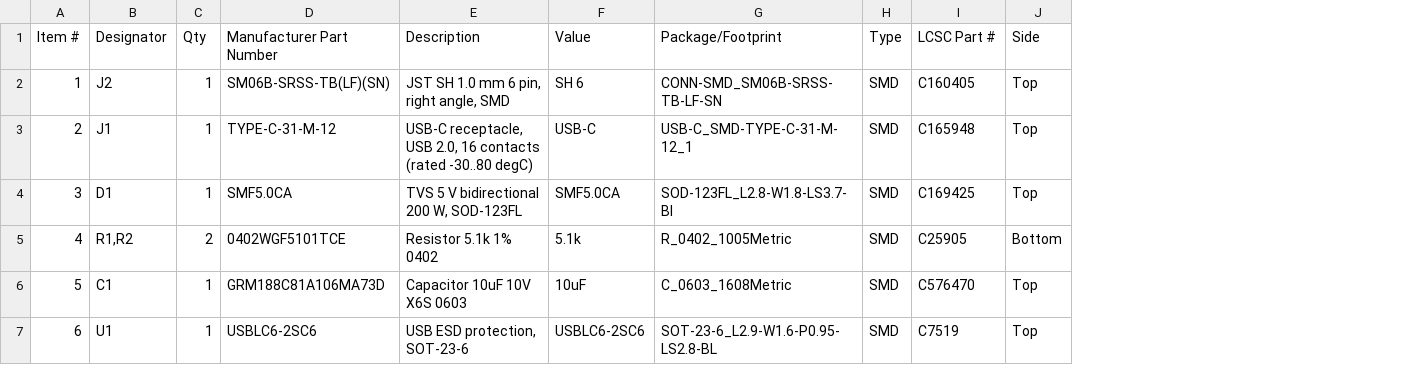
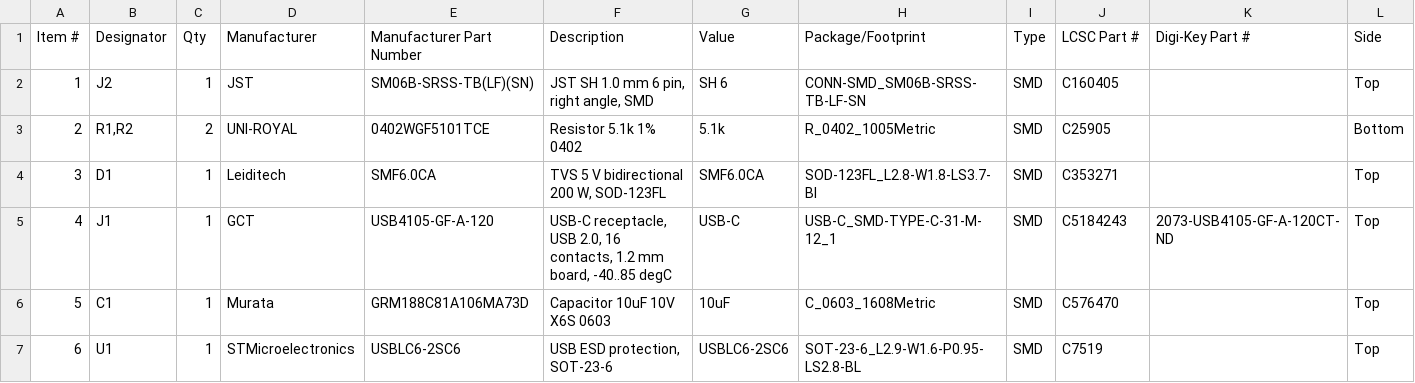
Before and after one commit to offgridevices/offgrid-hardware, a CSV file: layercam/v1/usb/production/layercam-usb-bom-pcbway.csv, drawn as a sheet; removed rows and columns are numbered as before the commit, all else as after; the diff names each change by its address in the sheet, - before the commit and + after, or states it on an @@ line.

```diff
--- a/layercam/v1/usb/production/layercam-usb-bom-pcbway.csv
+++ b/layercam/v1/usb/production/layercam-usb-bom-pcbway.csv
+column D (Manufacturer), rows 2-3: JST | UNI-ROYAL; rows 6-7: Murata | STMicroelectronics
+column K (Digi-Key Part #), empty
-row 3: 2 | J1 | 1 | TYPE-C-31-M-12 | USB-C receptacle, USB 2.0, 16 contacts (rated -30..80 degC) | USB-C | USB-C_SMD-TYPE-C-31-M-12_1 | SMD | C165948 | Top
-row 4: 3 | D1 | 1 | SMF5.0CA | TVS 5 V bidirectional 200 W, SOD-123FL | SMF5.0CA | SOD-123FL_L2.8-W1.8-LS3.7-BI | SMD | C169425 | Top
@@ column A (Item #) renumbered in row 3 @@
+row 4: 3 | D1 | 1 | Leiditech | SMF6.0CA | TVS 5 V bidirectional 200 W, SOD-123FL | SMF6.0CA | SOD-123FL_L2.8-W1.8-LS3.7-BI | SMD | C353271 |  | Top
+row 5: 4 | J1 | 1 | GCT | USB4105-GF-A-120 | USB-C receptacle, USB 2.0, 16 contacts, 1.2 mm board, -40..85 degC | USB-C | USB-C_SMD-TYPE-C-31-M-12_1 | SMD | C5184243 | 2073-USB4105-GF-A-120CT-ND | Top
```
Also changed, not shown: layercam/v1/ring/production/layercam-ring-bom-pcbway.csv, layercam/v1/usb/production/layercam-usb-bom-jlcpcb.csv, 34 other files.
